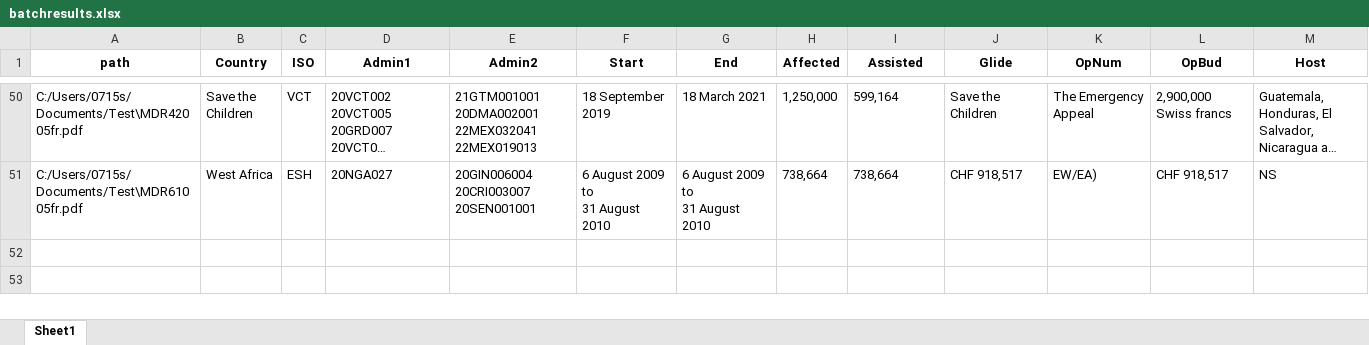
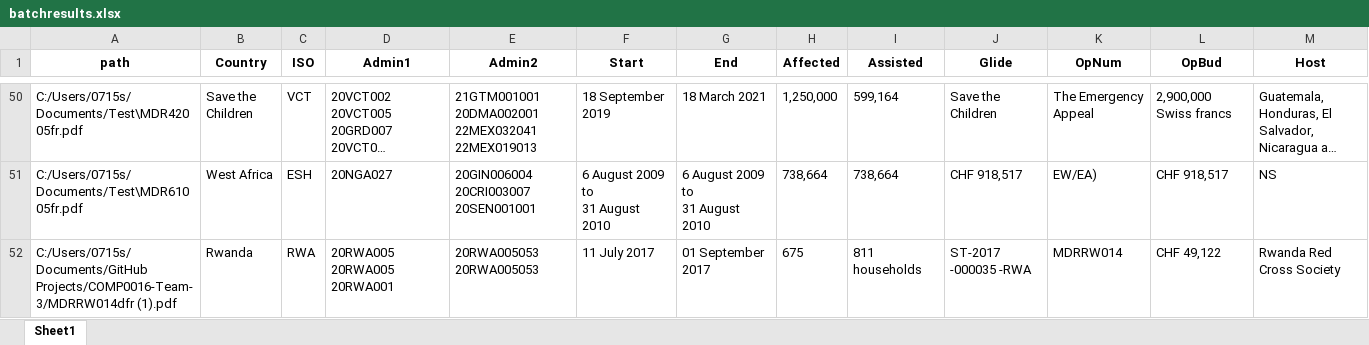
Before and after one commit to StoneChen917/COMP0016-Team-3, an Excel workbook: src/Backend/Integration/batchresults.xlsx, sheet Sheet1, drawn as a sheet; only a part is shown, gaps mark what is left out; long unchanged cells end in …; values as stored, in another font and other column widths than the file's, no borders; the diff names each change by its address in the sheet, - before the commit and + after, or states it on an @@ line.

```diff
--- a/src/Backend/Integration/batchresults.xlsx (sheet Sheet1)
+++ b/src/Backend/Integration/batchresults.xlsx (sheet Sheet1)
+row 52: C:/Users/0715s/Documents/GitHub Projects/COMP0016-Team-3/MDRRW014dfr (1).pdf | Rwanda | RWA | 20RWA005 20RWA005 20RWA001 | 20RWA005053 20RWA005053 | 11 July 2017 | 01 September 2017 | 675 | 811 households | ST-2017 -000035 -RWA | MDRRW014 | CHF 49,122 | Rwanda Red Cross Society
```
Also changed, not shown: 5 other files.
